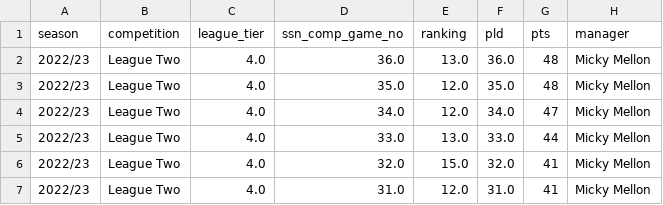
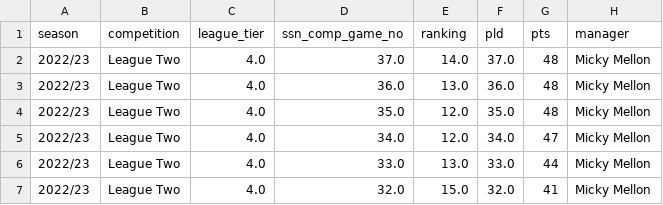
Before and after one commit to petebrown/league-position-tool, a CSV file: docs/input/results_mini.csv, drawn as a sheet; only a part is shown; the shorter side is filled out with more unchanged rows.

```diff
--- a/docs/input/results_mini.csv
+++ b/docs/input/results_mini.csv
@@ -1,2 +1,3 @@
 season,competition,league_tier,ssn_comp_game_no,ranking,pld,pts,manager
+2022/23,League Two,4.0,37.0,14.0,37.0,48,Micky Mellon
 2022/23,League Two,4.0,36.0,13.0,36.0,48,Micky Mellon
```
